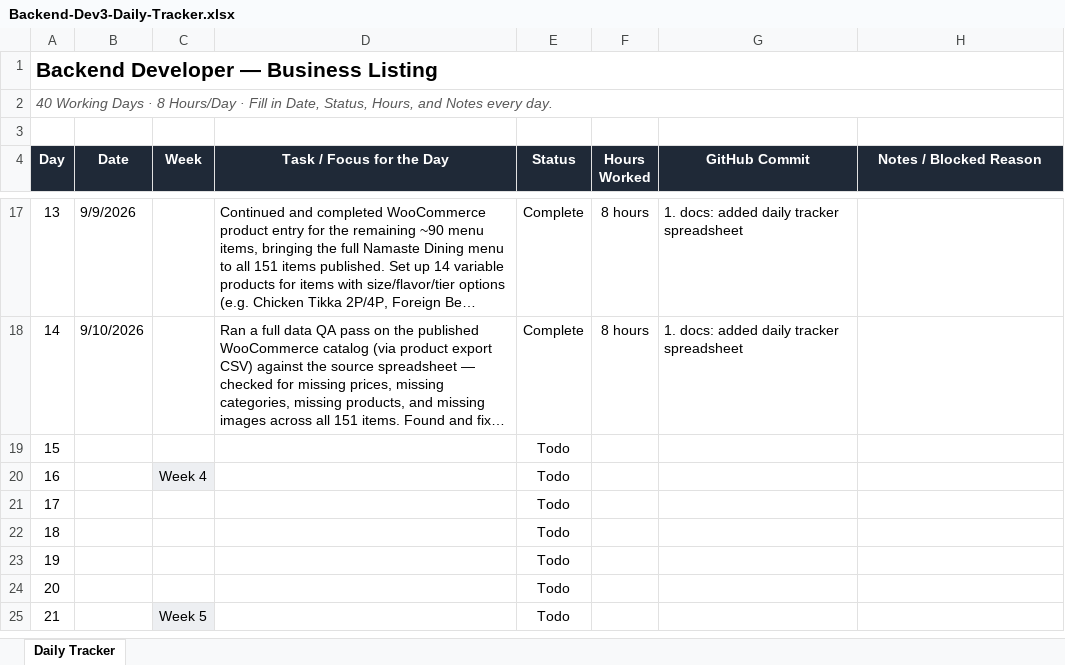
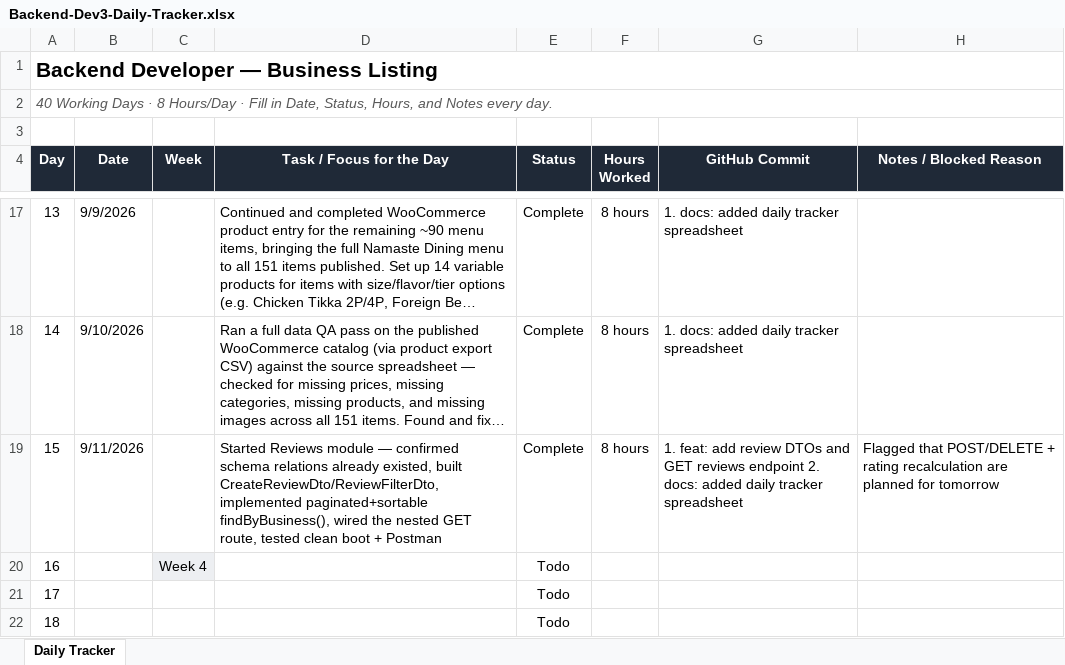
Before and after one commit to AdityaPudasaini/Business-Listing, an Excel workbook: backend/Backend-Dev3-Daily-Tracker.xlsx, sheet Daily Tracker, drawn as a sheet; only a part is shown, gaps mark what is left out; the shorter side is filled out with more unchanged rows; long unchanged cells end in …; values as stored, in another font and other column widths than the file's, no borders; conditional formats not drawn; the diff names each change by its address in the sheet, - before the commit and + after, or states it on an @@ line.

Commit message:
docs: added daily tracker spreadsheet

```diff
--- a/backend/Backend-Dev3-Daily-Tracker.xlsx (sheet Daily Tracker)
+++ b/backend/Backend-Dev3-Daily-Tracker.xlsx (sheet Daily Tracker)
-B19 (Date): (empty)
+B19 (Date): 9/11/2026
-D19 (Task / Focus for the Day): (empty)
+D19 (Task / Focus for the Day): Started Reviews module — confirmed schema relations already existed, built CreateReviewDto/ReviewFilterDto, implemented paginated+sortable findByBusiness(), wired the nested GET route, tested clean boot + Postman
-E19 (Status): Todo
+E19 (Status): Complete
-F19 (Hours Worked): (empty)
+F19 (Hours Worked): 8 hours
-G19 (GitHub Commit): (empty)
+G19 (GitHub Commit): 1. feat: add review DTOs and GET reviews endpoint 2. docs: added daily tracker spreadsheet
-H19 (Notes / Blocked Reason): (empty)
+H19 (Notes / Blocked Reason): Flagged that POST/DELETE + rating recalculation are planned for tomorrow
```
